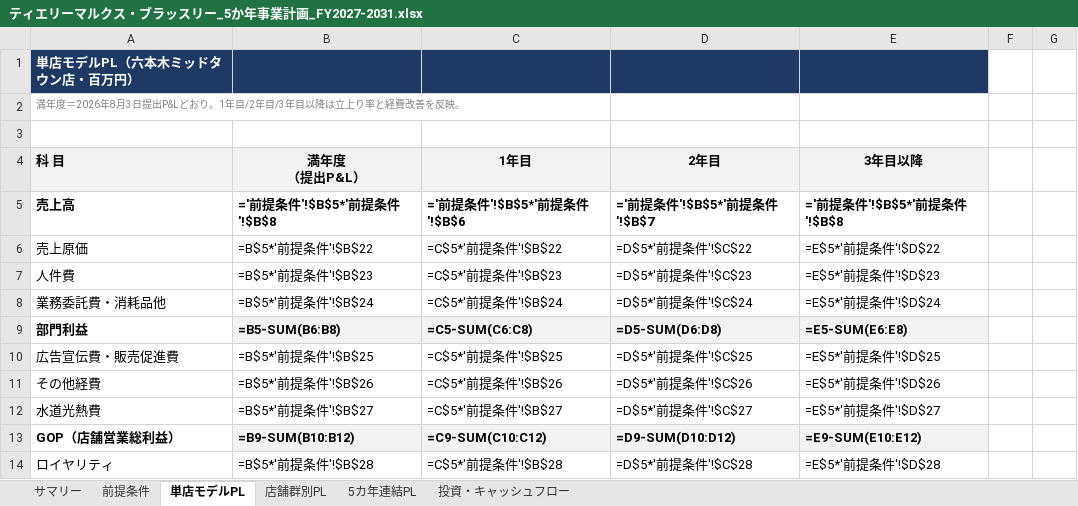
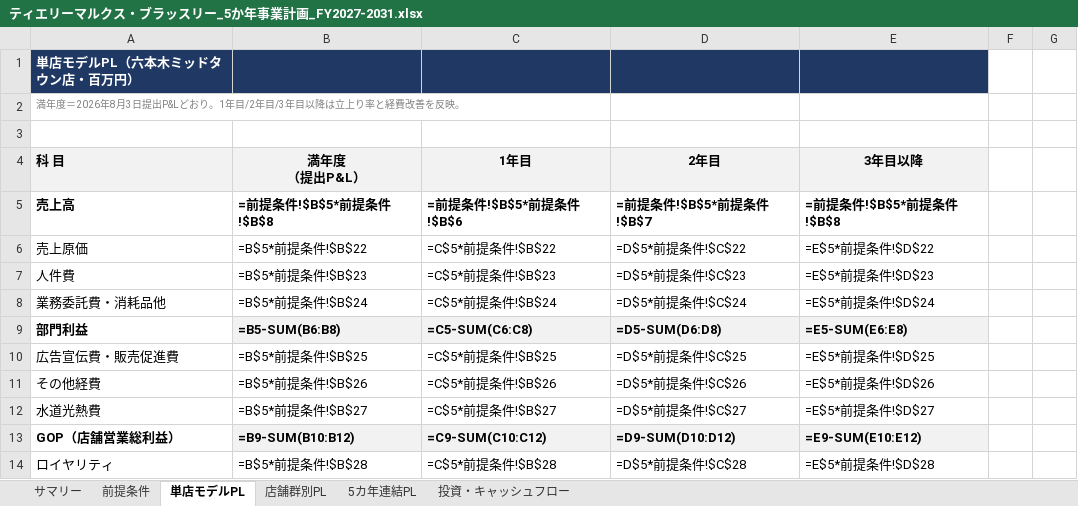
Before and after one commit to nakano-winebank/wine-auction, an Excel workbook: 事業計画/ティエリーマルクス・ブラッスリー_5か年事業計画_FY2027-2031.xlsx, sheet 単店モデルPL, drawn as a sheet; only a part is shown; values as stored, in another font and other column widths than the file's, no borders; formulas are shown in place of their values; the diff covers the shown part only; the diff names each change by its address in the sheet, - before the commit and + after, or states it on an @@ line.

```diff
--- a/事業計画/ティエリーマルクス・ブラッスリー_5か年事業計画_FY2027-2031.xlsx (sheet 単店モデルPL)
+++ b/事業計画/ティエリーマルクス・ブラッスリー_5か年事業計画_FY2027-2031.xlsx (sheet 単店モデルPL)
-B5 (満年度 （提出P&L）): ='前提条件'!$B$5*'前提条件'!$B$8
+B5 (満年度 （提出P&L）): =前提条件!$B$5*前提条件!$B$8
-C5 (1年目): ='前提条件'!$B$5*'前提条件'!$B$6
+C5 (1年目): =前提条件!$B$5*前提条件!$B$6
-D5 (2年目): ='前提条件'!$B$5*'前提条件'!$B$7
+D5 (2年目): =前提条件!$B$5*前提条件!$B$7
-E5 (3年目以降): ='前提条件'!$B$5*'前提条件'!$B$8
+E5 (3年目以降): =前提条件!$B$5*前提条件!$B$8
-B6 (満年度 （提出P&L）): =B$5*'前提条件'!$B$22
+B6 (満年度 （提出P&L）): =B$5*前提条件!$B$22
-C6 (1年目): =C$5*'前提条件'!$B$22
+C6 (1年目): =C$5*前提条件!$B$22
-D6 (2年目): =D$5*'前提条件'!$C$22
+D6 (2年目): =D$5*前提条件!$C$22
-E6 (3年目以降): =E$5*'前提条件'!$D$22
+E6 (3年目以降): =E$5*前提条件!$D$22
-B7 (満年度 （提出P&L）): =B$5*'前提条件'!$B$23
+B7 (満年度 （提出P&L）): =B$5*前提条件!$B$23
-C7 (1年目): =C$5*'前提条件'!$B$23
+C7 (1年目): =C$5*前提条件!$B$23
-D7 (2年目): =D$5*'前提条件'!$C$23
+D7 (2年目): =D$5*前提条件!$C$23
-E7 (3年目以降): =E$5*'前提条件'!$D$23
+E7 (3年目以降): =E$5*前提条件!$D$23
-B8 (満年度 （提出P&L）): =B$5*'前提条件'!$B$24
+B8 (満年度 （提出P&L）): =B$5*前提条件!$B$24
-C8 (1年目): =C$5*'前提条件'!$B$24
+C8 (1年目): =C$5*前提条件!$B$24
-D8 (2年目): =D$5*'前提条件'!$C$24
+D8 (2年目): =D$5*前提条件!$C$24
-E8 (3年目以降): =E$5*'前提条件'!$D$24
+E8 (3年目以降): =E$5*前提条件!$D$24
-B10 (満年度 （提出P&L）): =B$5*'前提条件'!$B$25
+B10 (満年度 （提出P&L）): =B$5*前提条件!$B$25
-C10 (1年目): =C$5*'前提条件'!$B$25
+C10 (1年目): =C$5*前提条件!$B$25
-D10 (2年目): =D$5*'前提条件'!$C$25
+D10 (2年目): =D$5*前提条件!$C$25
-E10 (3年目以降): =E$5*'前提条件'!$D$25
+E10 (3年目以降): =E$5*前提条件!$D$25
-B11 (満年度 （提出P&L）): =B$5*'前提条件'!$B$26
+B11 (満年度 （提出P&L）): =B$5*前提条件!$B$26
-C11 (1年目): =C$5*'前提条件'!$B$26
+C11 (1年目): =C$5*前提条件!$B$26
-D11 (2年目): =D$5*'前提条件'!$C$26
+D11 (2年目): =D$5*前提条件!$C$26
-E11 (3年目以降): =E$5*'前提条件'!$D$26
+E11 (3年目以降): =E$5*前提条件!$D$26
-B12 (満年度 （提出P&L）): =B$5*'前提条件'!$B$27
+B12 (満年度 （提出P&L）): =B$5*前提条件!$B$27
-C12 (1年目): =C$5*'前提条件'!$B$27
+C12 (1年目): =C$5*前提条件!$B$27
-D12 (2年目): =D$5*'前提条件'!$C$27
+D12 (2年目): =D$5*前提条件!$C$27
-E12 (3年目以降): =E$5*'前提条件'!$D$27
+E12 (3年目以降): =E$5*前提条件!$D$27
-B14 (満年度 （提出P&L）): =B$5*'前提条件'!$B$28
+B14 (満年度 （提出P&L）): =B$5*前提条件!$B$28
-C14 (1年目): =C$5*'前提条件'!$B$28
+C14 (1年目): =C$5*前提条件!$B$28
-D14 (2年目): =D$5*'前提条件'!$C$28
+D14 (2年目): =D$5*前提条件!$C$28
-E14 (3年目以降): =E$5*'前提条件'!$D$28
+E14 (3年目以降): =E$5*前提条件!$D$28
```
Also changed, not shown: 20 edited cells elsewhere in this sheet, sheet 店舗群別PL, sheet 5カ年連結PL, sheet 投資・キャッシュフロー.
